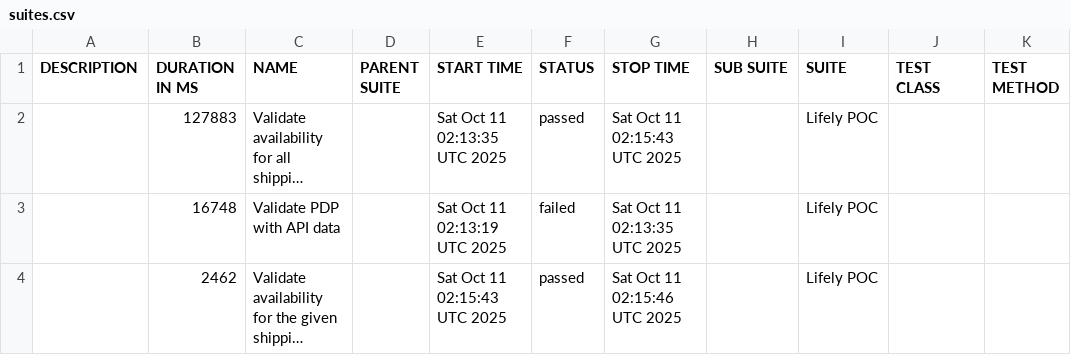
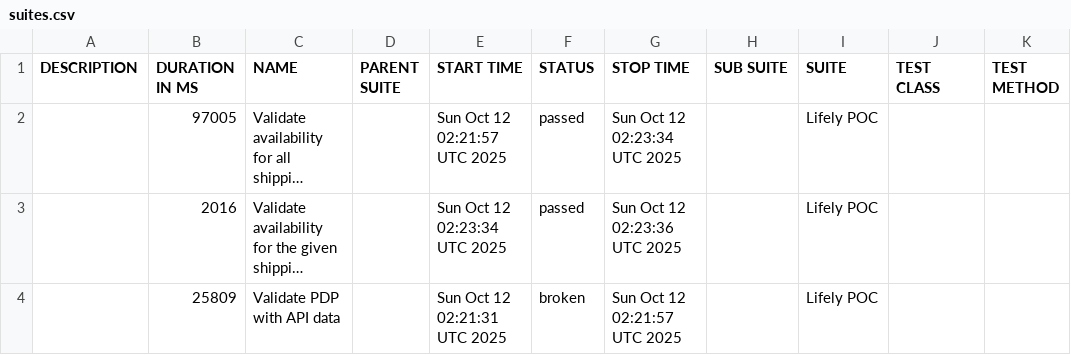
Before and after one commit to Het0603/E-Living, a CSV file: data/suites.csv, drawn as a sheet; long unchanged cells end in …; removed rows and columns are numbered as before the commit, all else as after; the diff names each change by its address in the sheet, - before the commit and + after, or states it on an @@ line.

```diff
--- a/data/suites.csv
+++ b/data/suites.csv
-B2 (DURATION IN MS): 127883
+B2 (DURATION IN MS): 97005
-E2 (START TIME): Sat Oct 11 02:13:35 UTC 2025
+E2 (START TIME): Sun Oct 12 02:21:57 UTC 2025
-G2 (STOP TIME): Sat Oct 11 02:15:43 UTC 2025
+G2 (STOP TIME): Sun Oct 12 02:23:34 UTC 2025
-row 3:  | 16748 | Validate PDP with API data |  | Sat Oct 11 02:13:19 UTC 2025 | failed | Sat Oct 11 02:13:35 UTC 2025 |  | Lifely POC
-B3 (DURATION IN MS): 2462
+B3 (DURATION IN MS): 2016
-E3 (START TIME): Sat Oct 11 02:15:43 UTC 2025
+E3 (START TIME): Sun Oct 12 02:23:34 UTC 2025
-G3 (STOP TIME): Sat Oct 11 02:15:46 UTC 2025
+G3 (STOP TIME): Sun Oct 12 02:23:36 UTC 2025
+row 4:  | 25809 | Validate PDP with API data |  | Sun Oct 12 02:21:31 UTC 2025 | broken | Sun Oct 12 02:21:57 UTC 2025 |  | Lifely POC
```
Also changed, not shown: 34 other files.
